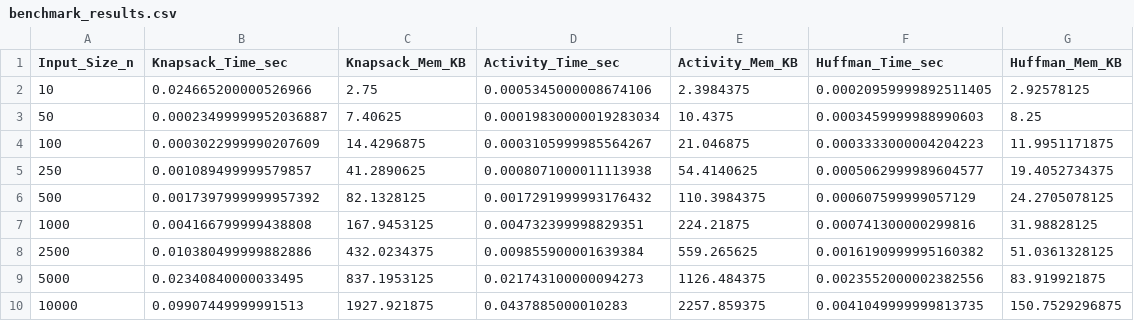
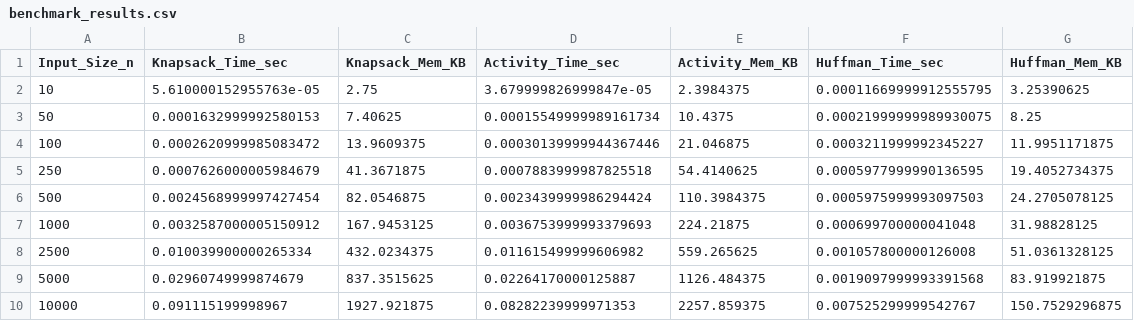
Before and after one commit to akash77007/DAA_Assignment_3_Akash_Sharma_2401201108, a CSV file: data_csv/benchmark_results.csv, drawn as a sheet.

Commit message:
Update Knapsack items (Diamond, Sapphire, Ruby, Emerald, Topaz; cap 55kg) and Huffman data to mississippi for distinct visualizations

```diff
--- a/data_csv/benchmark_results.csv
+++ b/data_csv/benchmark_results.csv
@@ -1,10 +1,10 @@
 Input_Size_n,Knapsack_Time_sec,Knapsack_Mem_KB,Activity_Time_sec,Activity_Mem_KB,Huffman_Time_sec,Huffman_Mem_KB
-10,0.024665200000526966,2.75,0.0005345000008674106,2.3984375,0.00020959999892511405,2.92578125
-50,0.00023499999952036887,7.40625,0.00019830000019283034,10.4375,0.0003459999988990603,8.25
-100,0.0003022999990207609,14.4296875,0.0003105999985564267,21.046875,0.0003333000004204223,11.9951171875
-250,0.001089499999579857,41.2890625,0.0008071000011113938,54.4140625,0.0005062999989604577,19.4052734375
-500,0.0017397999999957392,82.1328125,0.0017291999993176432,110.3984375,0.000607599999057129,24.2705078125
-1000,0.004166799999438808,167.9453125,0.004732399998829351,224.21875,0.000741300000299816,31.98828125
-2500,0.010380499999882886,432.0234375,0.009855900001639384,559.265625,0.0016190999995160382,51.0361328125
-5000,0.02340840000033495,837.1953125,0.021743100000094273,1126.484375,0.0023552000002382556,83.919921875
-10000,0.09907449999991513,1927.921875,0.0437885000010283,2257.859375,0.0041049999999813735,150.7529296875
+10,5.610000152955763e-05,2.75,3.679999826999847e-05,2.3984375,0.00011669999912555795,3.25390625
+50,0.0001632999992580153,7.40625,0.00015549999989161734,10.4375,0.00021999999989930075,8.25
+100,0.0002620999985083472,13.9609375,0.00030139999944367446,21.046875,0.0003211999992345227,11.9951171875
+250,0.0007626000005984679,41.3671875,0.0007883999987825518,54.4140625,0.0005977999990136595,19.4052734375
+500,0.0024568999997427454,82.0546875,0.0023439999986294424,110.3984375,0.0005975999993097503,24.2705078125
+1000,0.0032587000005150912,167.9453125,0.0036753999993379693,224.21875,0.000699700000041048,31.98828125
+2500,0.010039900000265334,432.0234375,0.011615499999606982,559.265625,0.001057800000126008,51.0361328125
+5000,0.02960749999874679,837.3515625,0.02264170000125887,1126.484375,0.0019097999993391568,83.919921875
+10000,0.091115199998967,1927.921875,0.08282239999971353,2257.859375,0.007525299999542767,150.7529296875
```
Also changed, not shown: 13 other files.
